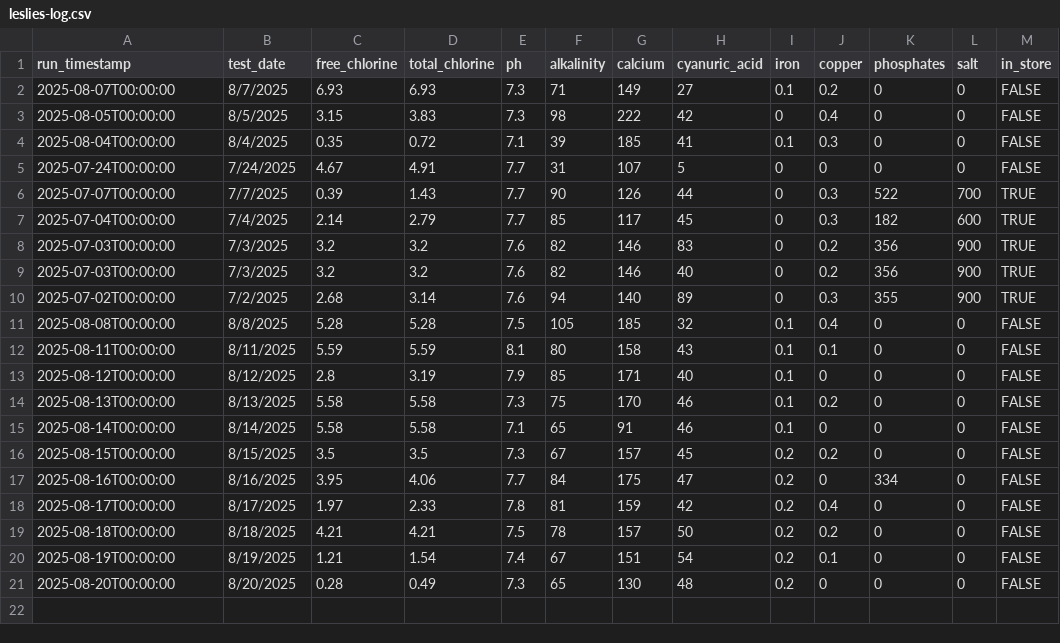
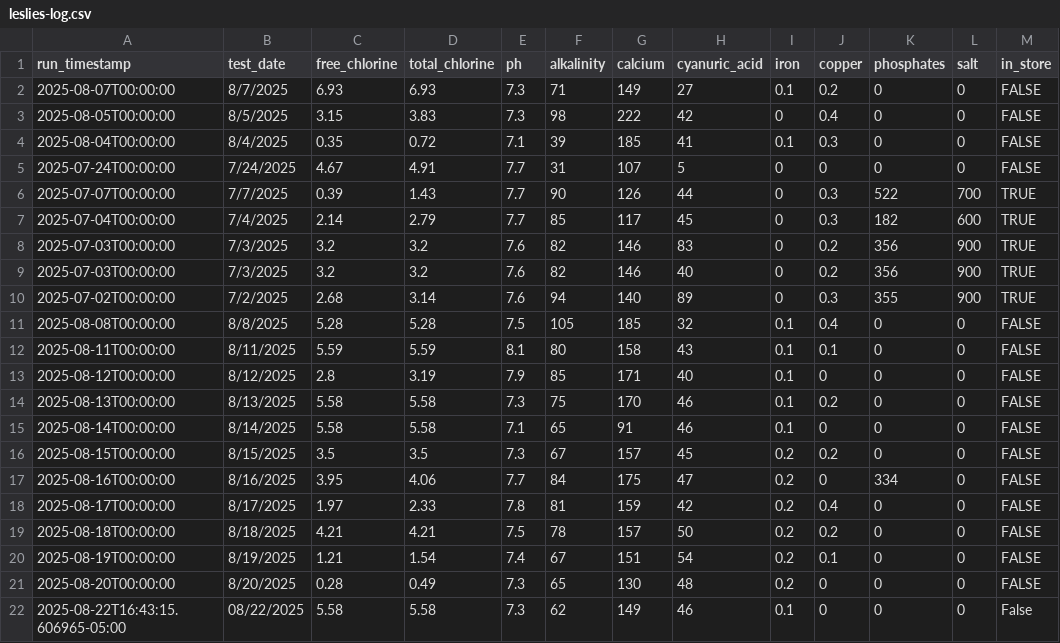
Before and after one commit to brianhartsell/oakspool, a CSV file: logs/leslies-log.csv, drawn as a sheet; the diff names each change by its address in the sheet, - before the commit and + after, or states it on an @@ line.

```diff
--- a/logs/leslies-log.csv
+++ b/logs/leslies-log.csv
+row 22: 2025-08-22T16:43:15.606965-05:00 | 08/22/2025 | 5.58 | 5.58 | 7.3 | 62 | 149 | 46 | 0.1 | 0 | 0 | 0 | False
```
